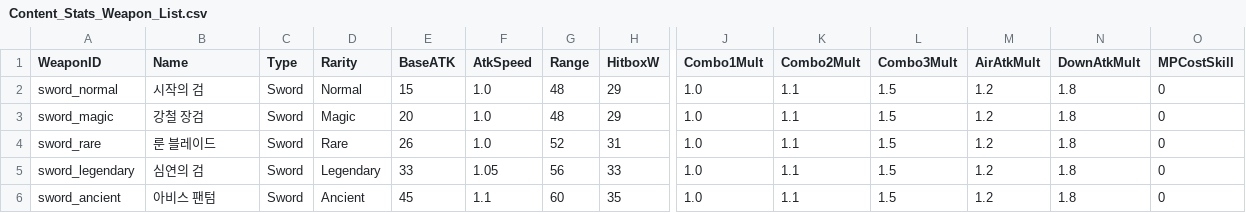
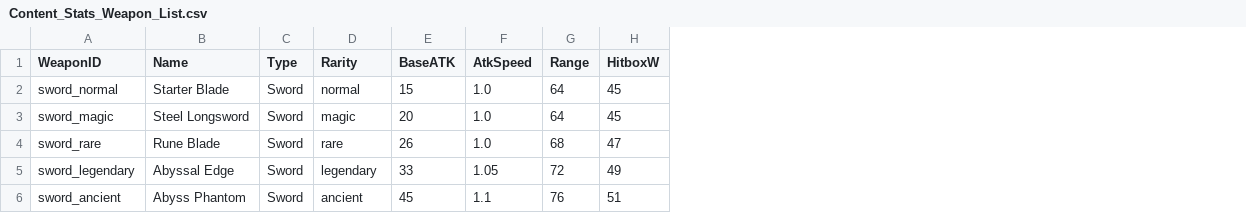
Before and after one commit to Biskraft/ProjectAbyss, a CSV file: Sheets/Content_Stats_Weapon_List.csv, drawn as a sheet; only a part is shown, gaps mark what is left out; the diff names each change by its address in the sheet, - before the commit and + after, or states it on an @@ line.

```diff
--- a/Sheets/Content_Stats_Weapon_List.csv
+++ b/Sheets/Content_Stats_Weapon_List.csv
-column J (Combo1Mult), rows 2-6: all 1.0
-column K (Combo2Mult), rows 2-6: all 1.1
-column L (Combo3Mult), rows 2-6: all 1.5
-column M (AirAtkMult), rows 2-6: all 1.2
-column N (DownAtkMult), rows 2-6: all 1.8
-column O (MPCostSkill), rows 2-6: all 0
-B2 (Name): 시작의 검
+B2 (Name): Starter Blade
-D2 (Rarity): Normal
+D2 (Rarity): normal
-G2:G3 (Range): 48
+G2:G3 (Range): 64
-H2:H3 (HitboxW): 29
+H2:H3 (HitboxW): 45
-B3 (Name): 강철 장검
+B3 (Name): Steel Longsword
-D3 (Rarity): Magic
+D3 (Rarity): magic
-B4 (Name): 룬 블레이드
+B4 (Name): Rune Blade
-D4 (Rarity): Rare
+D4 (Rarity): rare
-G4 (Range): 52
+G4 (Range): 68
-H4 (HitboxW): 31
+H4 (HitboxW): 47
-B5 (Name): 심연의 검
+B5 (Name): Abyssal Edge
-D5 (Rarity): Legendary
+D5 (Rarity): legendary
-G5 (Range): 56
+G5 (Range): 72
-H5 (HitboxW): 33
+H5 (HitboxW): 49
-B6 (Name): 아비스 팬텀
+B6 (Name): Abyss Phantom
-D6 (Rarity): Ancient
+D6 (Rarity): ancient
-G6 (Range): 60
+G6 (Range): 76
-H6 (HitboxW): 35
+H6 (HitboxW): 51
```
Also changed, not shown: Sheets/Content_Stats_Enemy.csv, 20 other files.
